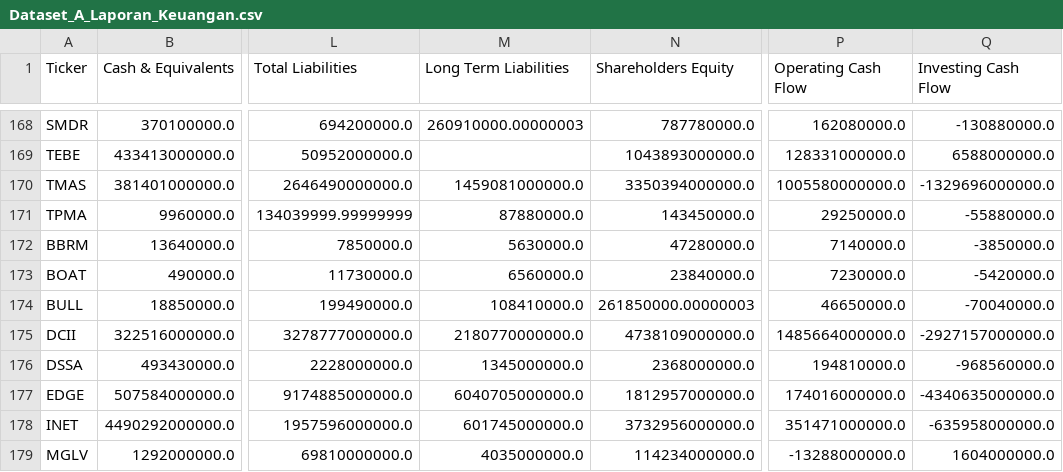
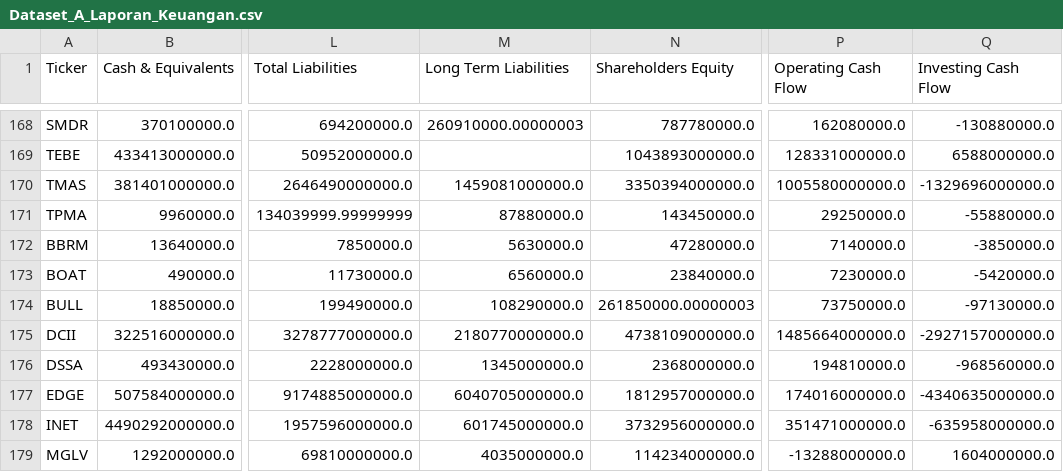
Before and after one commit to dodoreminica/pressure-monitor, a CSV file: Dataset_A_Laporan_Keuangan.csv, drawn as a sheet; only a part is shown, gaps mark what is left out; the diff names each change by its address in the sheet, - before the commit and + after, or states it on an @@ line.

```diff
--- a/Dataset_A_Laporan_Keuangan.csv
+++ b/Dataset_A_Laporan_Keuangan.csv
-M174 (Long Term Liabilities): 108410000.0
+M174 (Long Term Liabilities): 108290000.0
-P174 (Operating Cash Flow): 46650000.0
+P174 (Operating Cash Flow): 73750000.0
-Q174 (Investing Cash Flow): -70040000.0
+Q174 (Investing Cash Flow): -97130000.0
```
Also changed, not shown: Dataset_B_Harga_Wajar.csv, Dataset_C_Risk_Scoring.csv, 2 other files.
